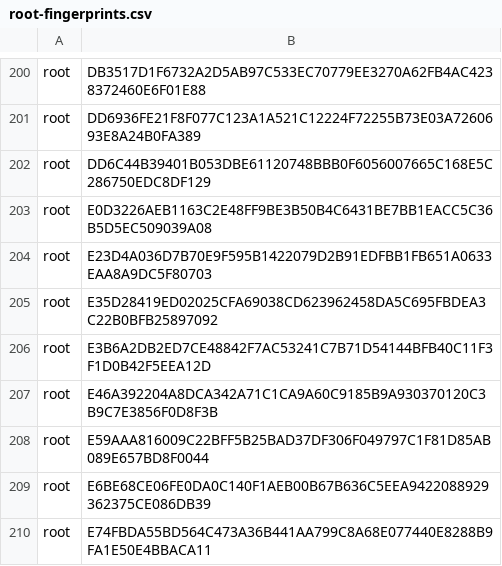
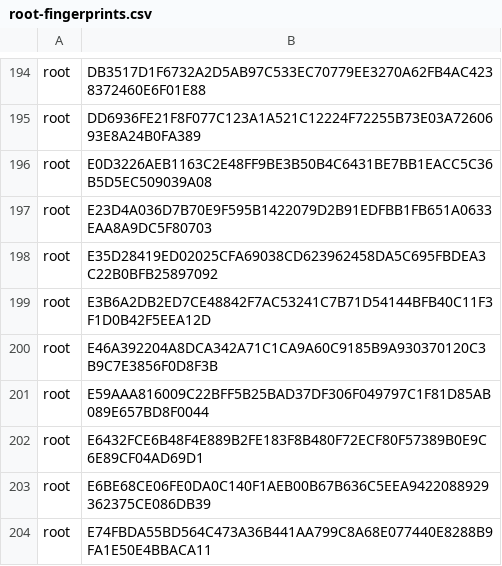
Before and after one commit to PaloAltoNetworks/pan-chainguard-content, a CSV file: latest-certs/root-fingerprints.csv, drawn as a sheet; only a part is shown, gaps mark what is left out; the diff covers the shown part only.

```diff
--- a/latest-certs/root-fingerprints.csv
+++ b/latest-certs/root-fingerprints.csv
@@ -201,3 +195,2 @@
 "root","DD6936FE21F8F077C123A1A521C12224F72255B73E03A7260693E8A24B0FA389"
-"root","DD6C44B39401B053DBE61120748BBB0F6056007665C168E5C286750EDC8DF129"
 "root","E0D3226AEB1163C2E48FF9BE3B50B4C6431BE7BB1EACC5C36B5D5EC509039A08"
@@ -208,2 +201,3 @@
 "root","E59AAA816009C22BFF5B25BAD37DF306F049797C1F81D85AB089E657BD8F0044"
+"root","E6432FCE6B48F4E889B2FE183F8B480F72ECF80F57389B0E9C6E89CF04AD69D1"
 "root","E6BE68CE06FE0DA0C140F1AEB00B67B636C5EEA9422088929362375CE086DB39"
```
Also changed, not shown: 6 removed rows elsewhere in this file, latest-certs/AllIncludedRootCertsCSV.csv, latest-certs/intermediate-fingerprints.csv, 7 other files.
